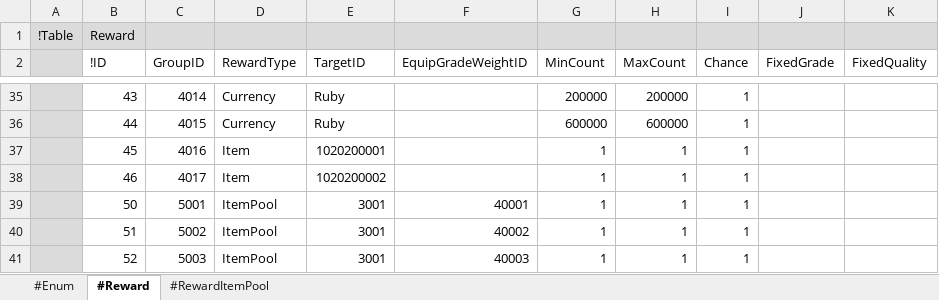
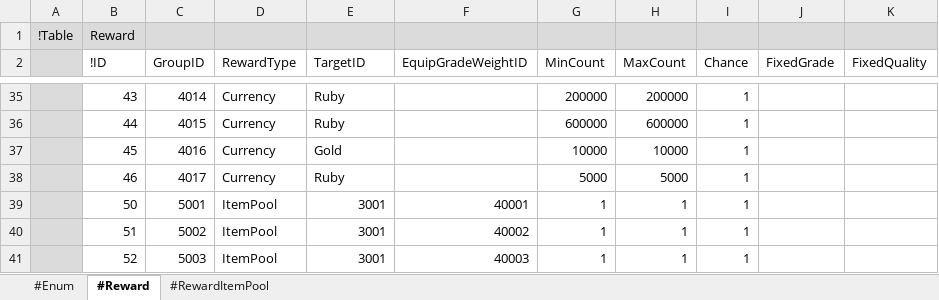
Before and after one commit to electro8836/ProjectOne, an Excel workbook: Shared/XLS/Reward.xlsx, sheet #Reward, drawn as a sheet; only a part is shown, gaps mark what is left out; values as stored, in another font and other column widths than the file's, no borders; the diff names each change by its address in the sheet, - before the commit and + after, or states it on an @@ line.

```diff
--- a/Shared/XLS/Reward.xlsx (sheet #Reward)
+++ b/Shared/XLS/Reward.xlsx (sheet #Reward)
-D37:D38 (RewardType): Item
+D37:D38 (RewardType): Currency
-E37 (TargetID): 1020200001
+E37 (TargetID): Gold
-G37 (MinCount): 1
+G37 (MinCount): 10000
-H37 (MaxCount): 1
+H37 (MaxCount): 10000
-E38 (TargetID): 1020200002
+E38 (TargetID): Ruby
-G38 (MinCount): 1
+G38 (MinCount): 5000
-H38 (MaxCount): 1
+H38 (MaxCount): 5000
```
Also changed, not shown: 17 other files.
